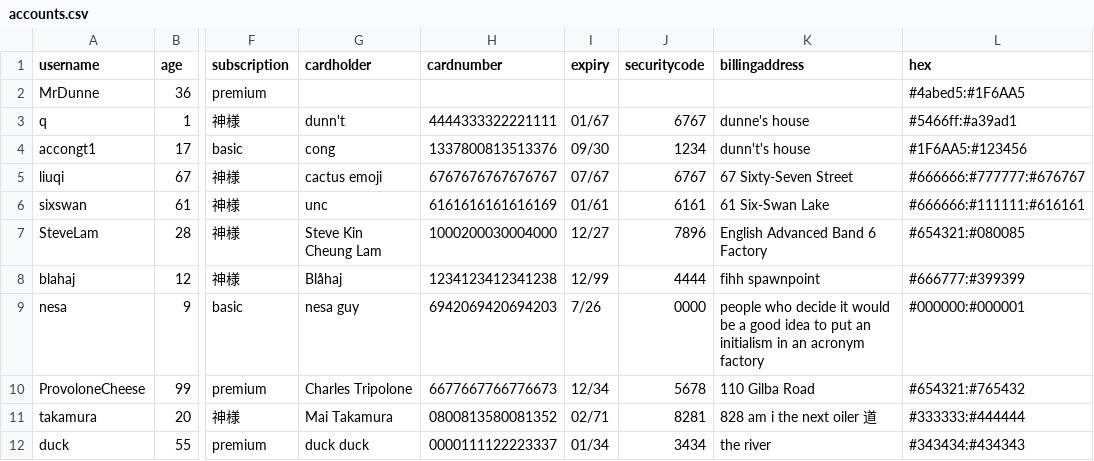
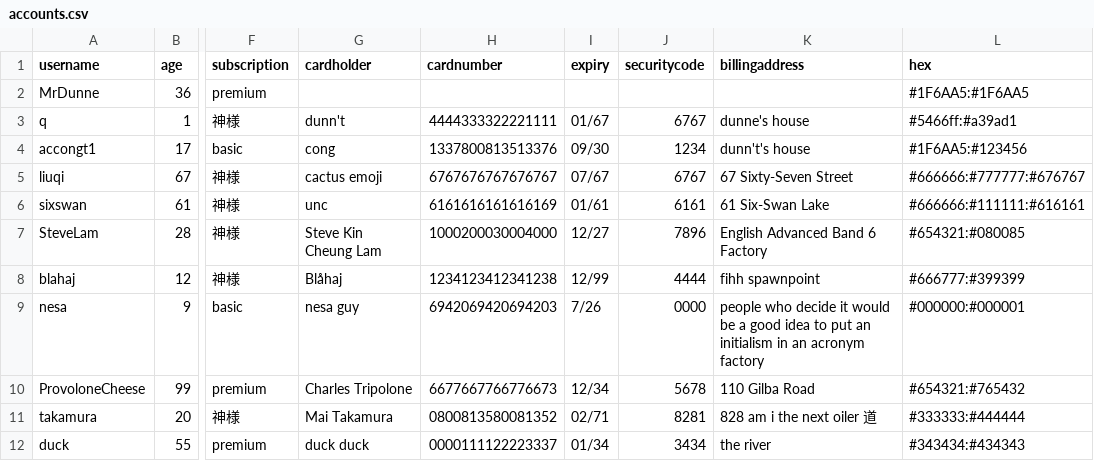
Before and after one commit to BaulkhamHillsHS/PrelimSE-26-Group6, a CSV file: accounts.csv, drawn as a sheet; only a part is shown, gaps mark what is left out; the diff names each change by its address in the sheet, - before the commit and + after, or states it on an @@ line.

```diff
--- a/accounts.csv
+++ b/accounts.csv
-L2 (hex): #4abed5:#1F6AA5
+L2 (hex): #1F6AA5:#1F6AA5
```
Also changed, not shown: profiles.csv.
